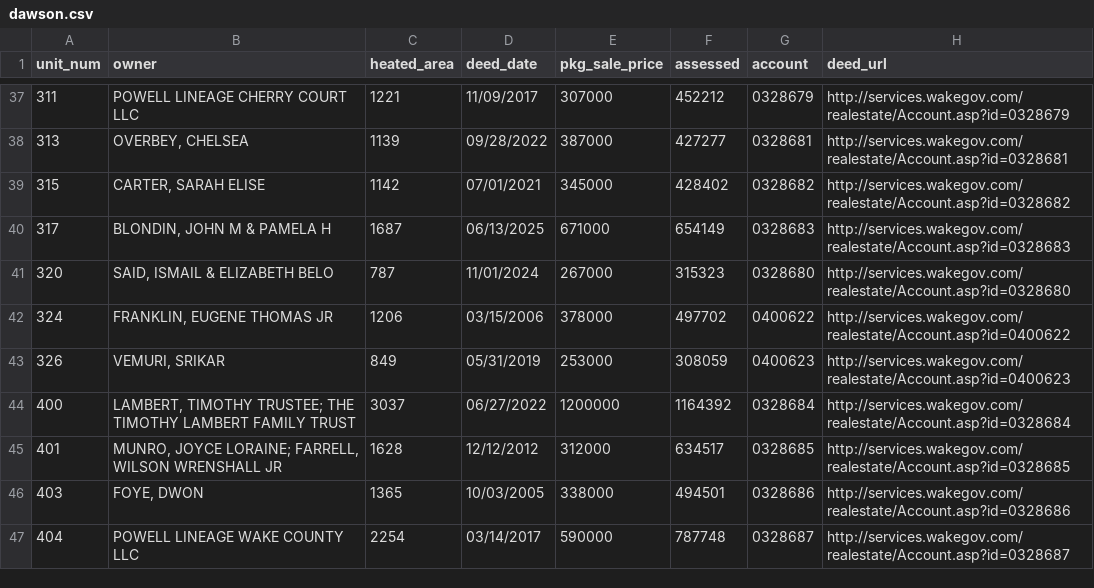
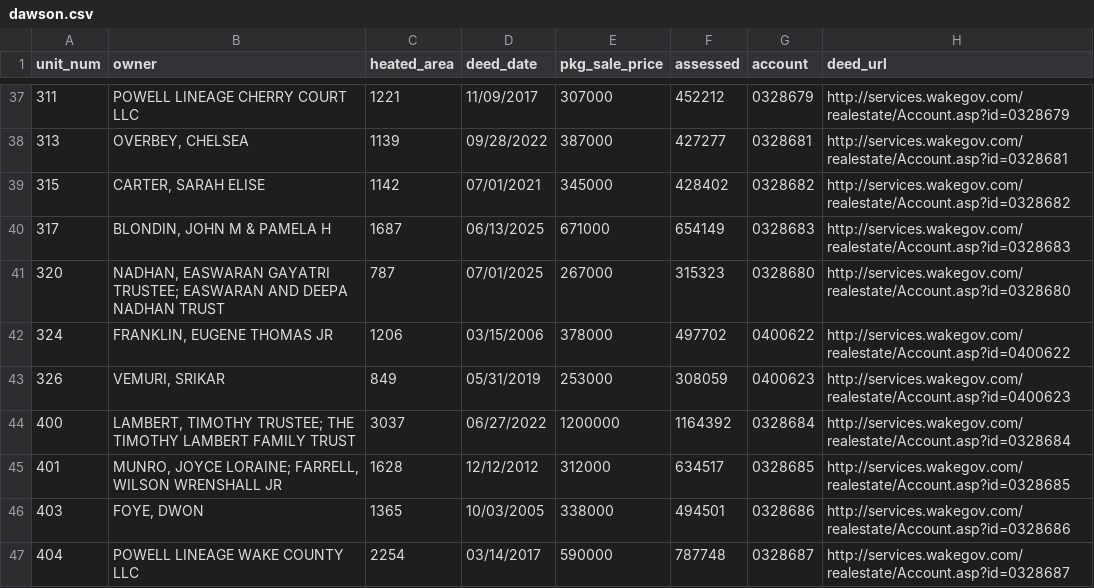
Before and after one commit to mfgering/dawson_deeds, a CSV file: reports/dawson.csv, drawn as a sheet; only a part is shown, gaps mark what is left out.

Commit message:
updated deed reports

```diff
--- a/reports/dawson.csv
+++ b/reports/dawson.csv
@@ -40,3 +40,3 @@
 "317","BLONDIN, JOHN M & PAMELA H","1687","06/13/2025","671000","654149","0328683","http://services.wakegov.com/realestate/Account.asp?id=0328683"
-"320","SAID, ISMAIL & ELIZABETH BELO","787","11/01/2024","267000","315323","0328680","http://services.wakegov.com/realestate/Account.asp?id=0328680"
+"320","NADHAN, EASWARAN GAYATRI TRUSTEE; EASWARAN AND DEEPA NADHAN TRUST","787","07/01/2025","267000","315323","0328680","http://services.wakegov.com/realestate/Account.asp?id=0328680"
 "324","FRANKLIN, EUGENE THOMAS JR","1206","03/15/2006","378000","497702","0400622","http://services.wakegov.com/realestate/Account.asp?id=0400622"
```
Also changed, not shown: 4 other files.
